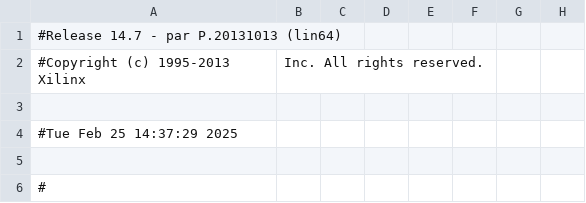
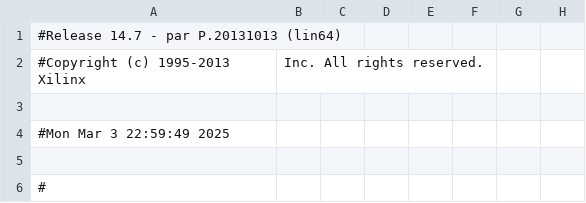
Before and after one commit to onurozmenn/Arithmetic-Logic-Unit-for-Interval-Algebra, a CSV file: neorv32_test_setup_bootloader_pad.csv, drawn as a sheet; only a part is shown; the diff names each change by its address in the sheet, - before the commit and + after, or states it on an @@ line.

```diff
--- a/neorv32_test_setup_bootloader_pad.csv
+++ b/neorv32_test_setup_bootloader_pad.csv
-A4: #Tue Feb 25 14:37:29 2025
+A4: #Mon Mar 3 22:59:49 2025
```
Also changed, not shown: 44 other files.
